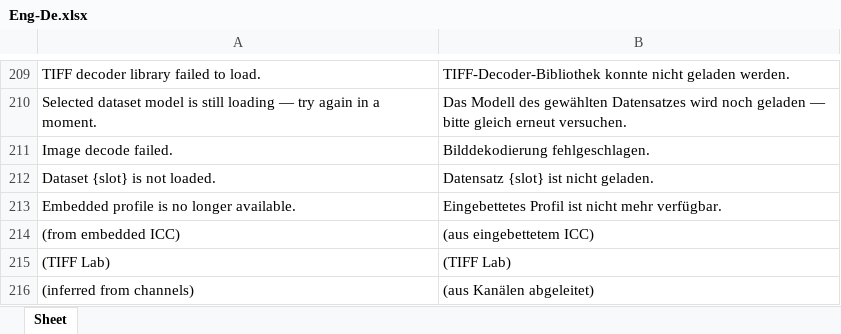
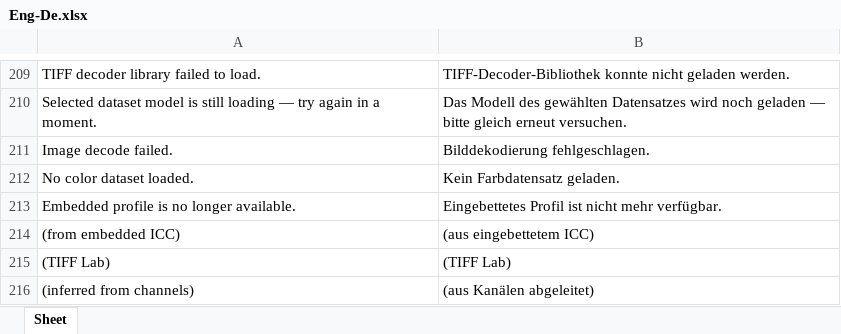
Before and after one commit to colourbill-ctrl/chardata, an Excel workbook: translations/Eng-De.xlsx, sheet Sheet, drawn as a sheet; only a part is shown, gaps mark what is left out; values as stored, in another font and other column widths than the file's, no borders; removed rows and columns are numbered as before the commit, all else as after; the diff names each change by its address in the sheet, - before the commit and + after, or states it on an @@ line.

```diff
--- a/translations/Eng-De.xlsx (sheet Sheet)
+++ b/translations/Eng-De.xlsx (sheet Sheet)
-row 212: Dataset {slot} is not loaded. | Datensatz {slot} ist nicht geladen.
+row 212: No color dataset loaded. | Kein Farbdatensatz geladen.
```
Also changed, not shown: translations/Eng-Es.xlsx, translations/Eng-Fr.xlsx, 10 other files.
